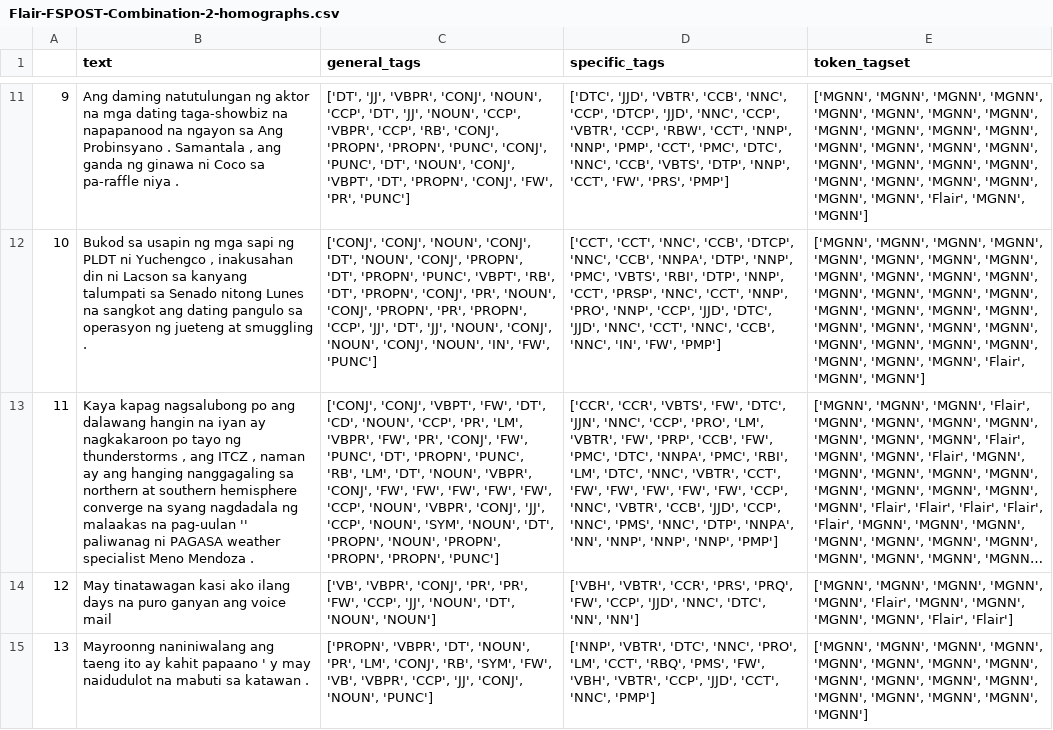
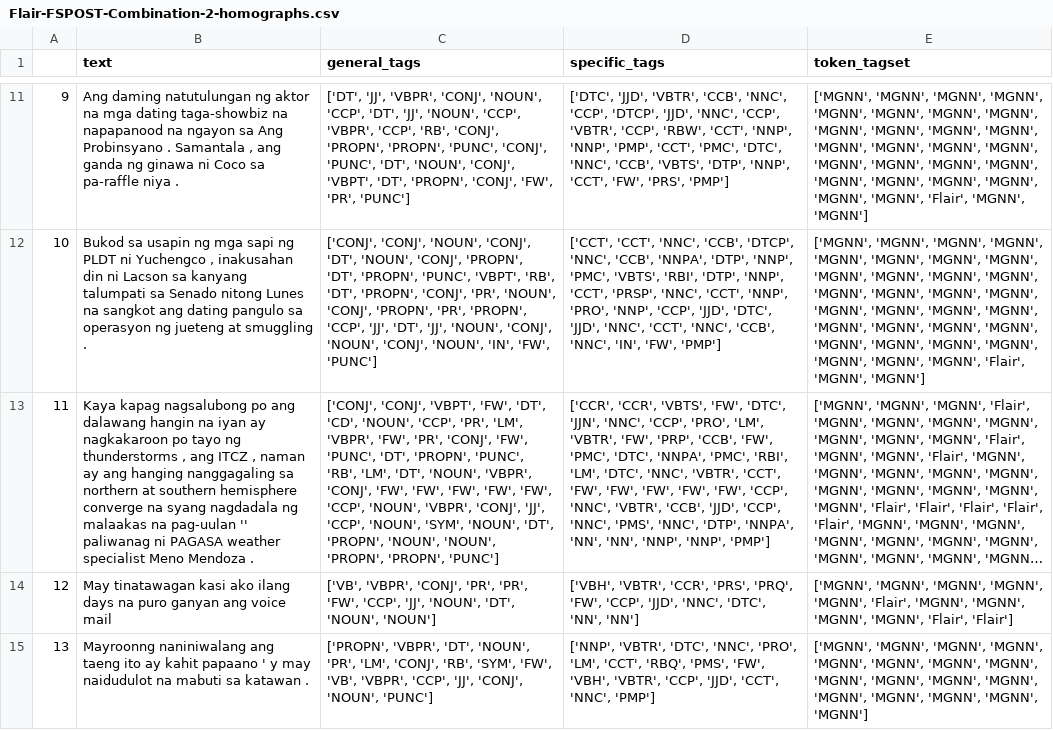
Before and after one commit to adriiiian/Filipino-English-POST, a CSV file: output/homographs/Flair-FSPOST-Combination-2-homographs.csv, drawn as a sheet; only a part is shown, gaps mark what is left out; long unchanged cells end in …; the diff names each change by its address in the sheet, - before the commit and + after, or states it on an @@ line.

```diff
--- a/output/homographs/Flair-FSPOST-Combination-2-homographs.csv
+++ b/output/homographs/Flair-FSPOST-Combination-2-homographs.csv
-C13 (general_tags): …'PROPN', 'NOUN', 'PROPN', 'PROPN', 'PROPN',…
+C13 (general_tags): …'PROPN', 'NOUN', 'NOUN', 'PROPN', 'PROPN',…
-D13 (specific_tags): …'NNPA', 'NN', 'NNP', 'NNP', 'NNP',…
+D13 (specific_tags): …'NNPA', 'NN', 'NN', 'NNP', 'NNP',…
```
Also changed, not shown: output/homographs/Spacy-FSPOST-Combination-1-homographs.csv, output/monolingual_eng/Flair-FSPOST-Combination-1-monolingual_eng.csv, 14 other files.
